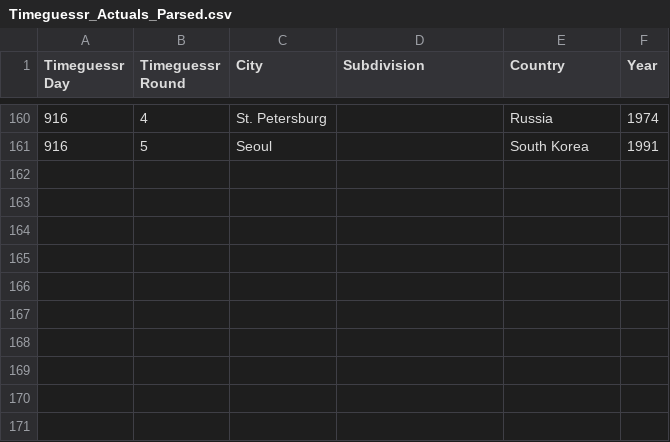
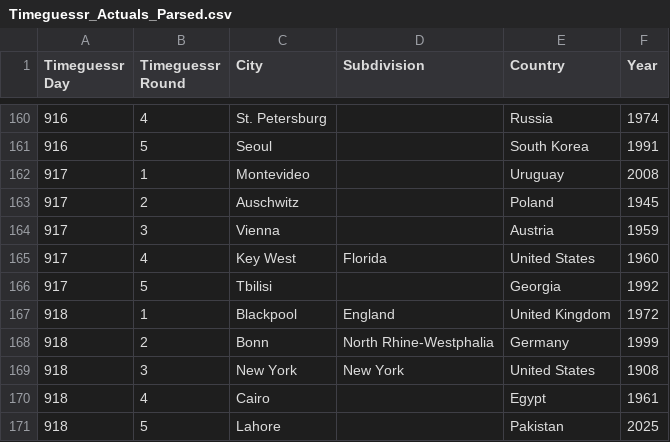
Before and after one commit to sjlarimer/TimeGuessr, a CSV file: Data/Timeguessr_Actuals_Parsed.csv, drawn as a sheet; only a part is shown, gaps mark what is left out.

```diff
--- a/Data/Timeguessr_Actuals_Parsed.csv
+++ b/Data/Timeguessr_Actuals_Parsed.csv
@@ -161 +161,11 @@ Timeguessr Day,Timeguessr Round,City,Subdivision,Country,Year
 916,5,Seoul,,South Korea,1991
+917,1,Montevideo,,Uruguay,2008
+917,2,Auschwitz,,Poland,1945
+917,3,Vienna,,Austria,1959
+917,4,Key West,Florida,United States,1960
+917,5,Tbilisi,,Georgia,1992
+918,1,Blackpool,England,United Kingdom,1972
+918,2,Bonn,North Rhine-Westphalia,Germany,1999
+918,3,New York,New York,United States,1908
+918,4,Cairo,,Egypt,1961
+918,5,Lahore,,Pakistan,2025
```
Also changed, not shown: Data/Timeguessr_Michael_Parsed.csv, Data/Timeguessr_Sarah_Parsed.csv, 4 other files.
